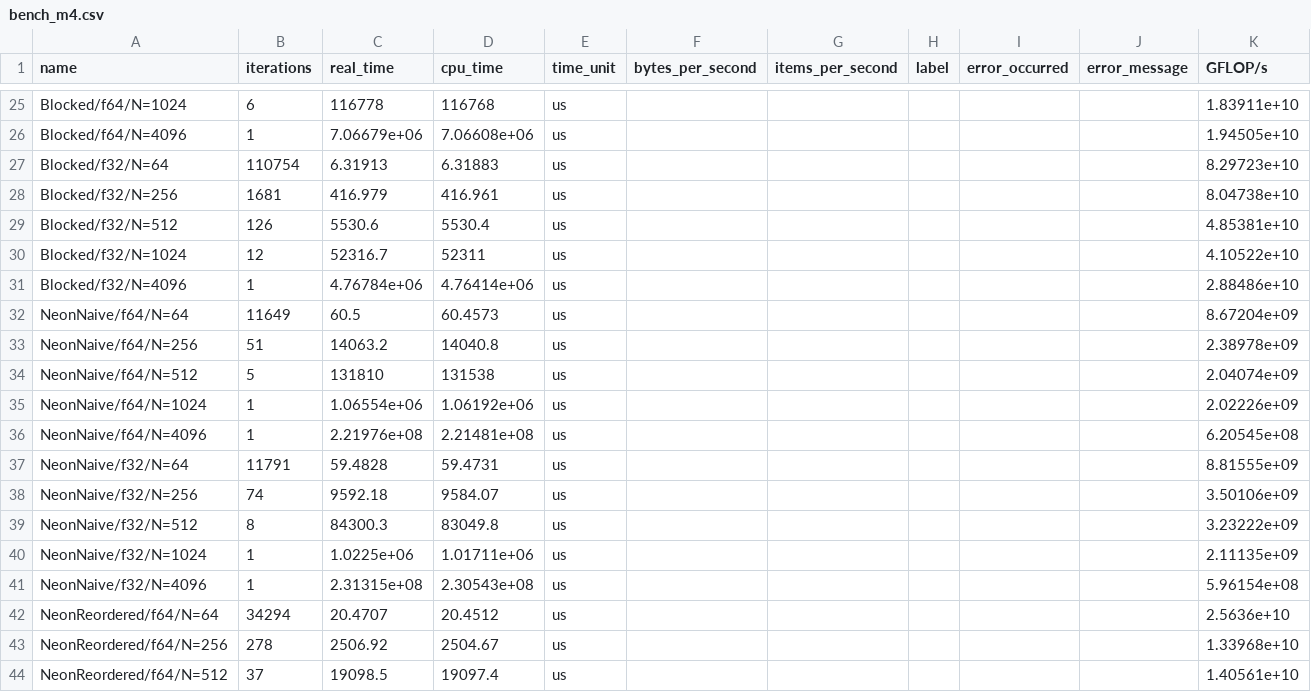
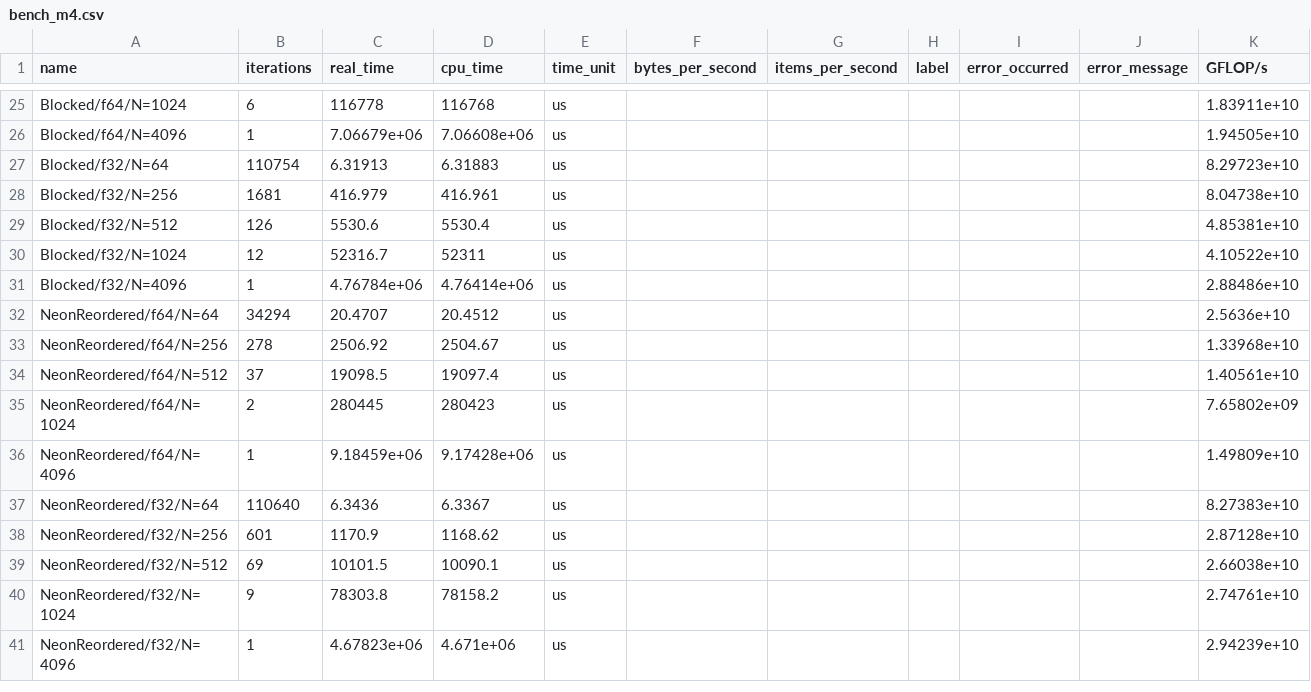
Before and after one commit to vdeviatkov/hpc-math-core, a CSV file: docs/experiments/cpu-simd/bench_m4.csv, drawn as a sheet; only a part is shown, gaps mark what is left out; the shorter side is filled out with more unchanged rows.

```diff
--- a/docs/experiments/cpu-simd/bench_m4.csv
+++ b/docs/experiments/cpu-simd/bench_m4.csv
@@ -31,12 +31,2 @@ name,iterations,real_time,cpu_time,time_unit,bytes_per_second,items_per_second,l
 "Blocked/f32/N=4096",1,4.76784e+06,4.76414e+06,us,,,,,,2.88486e+10
-"NeonNaive/f64/N=64",11649,60.5,60.4573,us,,,,,,8.67204e+09
-"NeonNaive/f64/N=256",51,14063.2,14040.8,us,,,,,,2.38978e+09
-"NeonNaive/f64/N=512",5,131810,131538,us,,,,,,2.04074e+09
-"NeonNaive/f64/N=1024",1,1.06554e+06,1.06192e+06,us,,,,,,2.02226e+09
-"NeonNaive/f64/N=4096",1,2.21976e+08,2.21481e+08,us,,,,,,6.20545e+08
-"NeonNaive/f32/N=64",11791,59.4828,59.4731,us,,,,,,8.81555e+09
-"NeonNaive/f32/N=256",74,9592.18,9584.07,us,,,,,,3.50106e+09
-"NeonNaive/f32/N=512",8,84300.3,83049.8,us,,,,,,3.23222e+09
-"NeonNaive/f32/N=1024",1,1.0225e+06,1.01711e+06,us,,,,,,2.11135e+09
-"NeonNaive/f32/N=4096",1,2.31315e+08,2.30543e+08,us,,,,,,5.96154e+08
 "NeonReordered/f64/N=64",34294,20.4707,20.4512,us,,,,,,2.5636e+10
```
Also changed, not shown: docs/experiments/cpu-simd/bench_zen5.csv.
